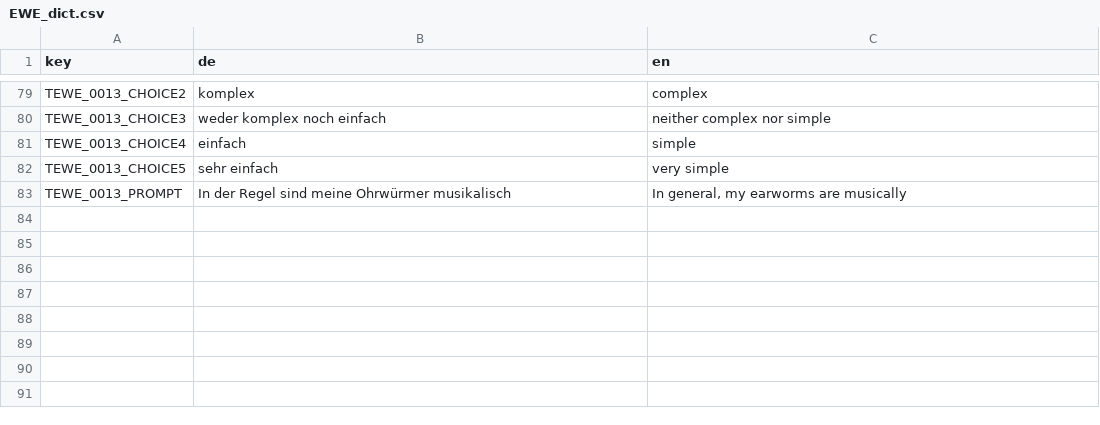
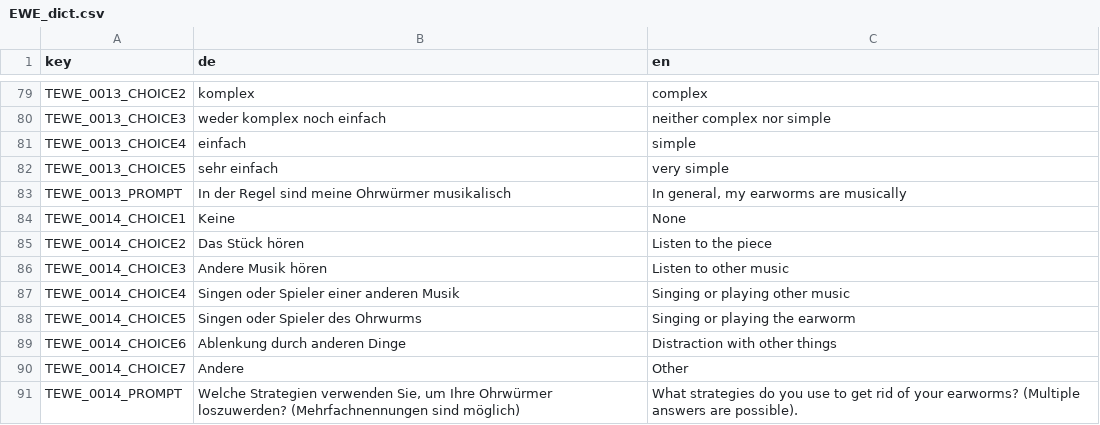
Before and after one commit to fmhoeger/psyquest, a CSV file: data_raw/dicts/EWE_dict.csv, drawn as a sheet; only a part is shown, gaps mark what is left out; the diff names each change by its address in the sheet, - before the commit and + after, or states it on an @@ line.

```diff
--- a/data_raw/dicts/EWE_dict.csv
+++ b/data_raw/dicts/EWE_dict.csv
+row 84: TEWE_0014_CHOICE1 | Keine | None
+row 85: TEWE_0014_CHOICE2 | Das Stück hören | Listen to the piece
+row 86: TEWE_0014_CHOICE3 | Andere Musik hören | Listen to other music
+row 87: TEWE_0014_CHOICE4 | Singen oder Spieler einer anderen Musik | Singing or playing other music
+row 88: TEWE_0014_CHOICE5 | Singen oder Spieler des Ohrwurms | Singing or playing the earworm
+row 89: TEWE_0014_CHOICE6 | Ablenkung durch anderen Dinge | Distraction with other things
+row 90: TEWE_0014_CHOICE7 | Andere | Other
+row 91: TEWE_0014_PROMPT | Welche Strategien verwenden Sie, um Ihre Ohrwürmer loszuwerden? (Mehrfachnennungen sind möglich) | What strategies do you use to get rid of your earworms? (Multiple answers are possible).
```
Also changed, not shown: data_raw/dicts/IMI_dict.csv, data_raw/item_banks/EWE_item_bank.csv, 6 other files.
